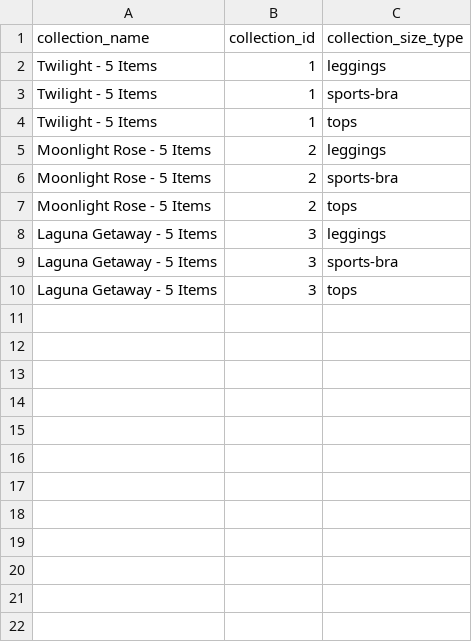
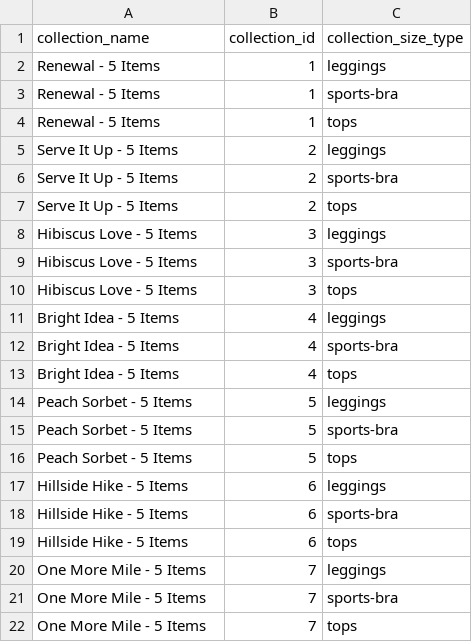
Before and after one commit to FLWallace105/allocation, a CSV file: allocation_size_types.csv, drawn as a sheet.

```diff
--- a/allocation_size_types.csv
+++ b/allocation_size_types.csv
@@ -1,10 +1,22 @@
 collection_name,collection_id,collection_size_type
-Twilight - 5 Items,1,leggings
-Twilight - 5 Items,1,sports-bra
-Twilight - 5 Items,1,tops
-Moonlight Rose - 5 Items,2,leggings
-Moonlight Rose - 5 Items,2,sports-bra
-Moonlight Rose - 5 Items,2,tops
-Laguna Getaway - 5 Items,3,leggings
-Laguna Getaway - 5 Items,3,sports-bra
-Laguna Getaway - 5 Items,3,tops
+Renewal - 5 Items,1,leggings
+Renewal - 5 Items,1,sports-bra
+Renewal - 5 Items,1,tops
+Serve It Up - 5 Items,2,leggings
+Serve It Up - 5 Items,2,sports-bra
+Serve It Up - 5 Items,2,tops
+Hibiscus Love - 5 Items,3,leggings
+Hibiscus Love - 5 Items,3,sports-bra
+Hibiscus Love - 5 Items,3,tops
+Bright Idea - 5 Items,4,leggings
+Bright Idea - 5 Items,4,sports-bra
+Bright Idea - 5 Items,4,tops
+Peach Sorbet - 5 Items,5,leggings
+Peach Sorbet - 5 Items,5,sports-bra
+Peach Sorbet - 5 Items,5,tops
+Hillside Hike - 5 Items,6,leggings
+Hillside Hike - 5 Items,6,sports-bra
+Hillside Hike - 5 Items,6,tops
+One More Mile - 5 Items,7,leggings
+One More Mile - 5 Items,7,sports-bra
+One More Mile - 5 Items,7,tops
```
Also changed, not shown: allocation_alternate_products_production.csv, allocation_inventory.csv, 7 other files.
